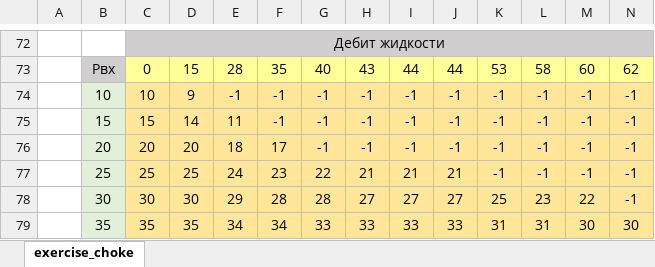
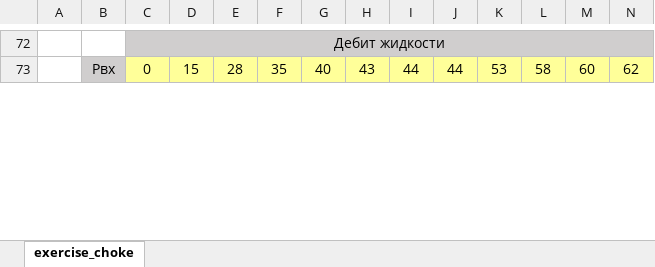
Before and after one commit to unifloc/unifloc_vba, an Excel workbook: examples/ex040.MF_choke.xlsm, sheet exercise_choke, drawn as a sheet; only a part is shown, gaps mark what is left out; values as stored, in another font and other column widths than the file's, no borders; charts and pictures not drawn; removed rows and columns are numbered as before the commit, all else as after; rows hold the shown columns only; the diff covers the shown part only; the diff names each change by its address in the sheet, - before the commit and + after, or states it on an @@ line.

Commit message:
новая ветка в которой будет выпилено часть старого кода, чтобы быстрее можно было сделать новый релиз и потом впилить его назад

```diff
--- a/examples/ex040.MF_choke.xlsm (sheet exercise_choke)
+++ b/examples/ex040.MF_choke.xlsm (sheet exercise_choke)
-row 74:  | 10 | 10 | 9 | -1 | -1 | -1 | -1 | -1 | -1 | -1 | -1 | -1 | -1
-row 75:  | 15 | 15 | 14 | 11 | -1 | -1 | -1 | -1 | -1 | -1 | -1 | -1 | -1
-row 76:  | 20 | 20 | 20 | 18 | 17 | -1 | -1 | -1 | -1 | -1 | -1 | -1 | -1
-row 77:  | 25 | 25 | 25 | 24 | 23 | 22 | 21 | 21 | 21 | -1 | -1 | -1 | -1
-row 78:  | 30 | 30 | 30 | 29 | 28 | 28 | 27 | 27 | 27 | 25 | 23 | 22 | -1
-row 79:  | 35 | 35 | 35 | 34 | 34 | 33 | 33 | 33 | 33 | 31 | 31 | 30 | 30
```
Also changed, not shown: 13 added rows, 7 removed rows, 16 edited cells and cell formats elsewhere in this sheet, formulas that keep their value, charts or pictures.
